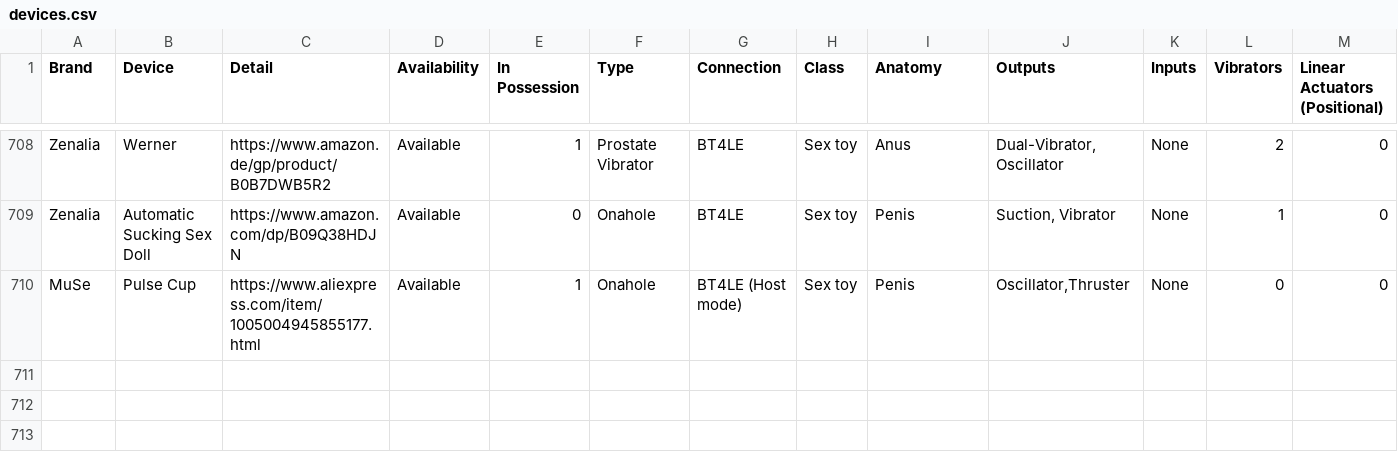
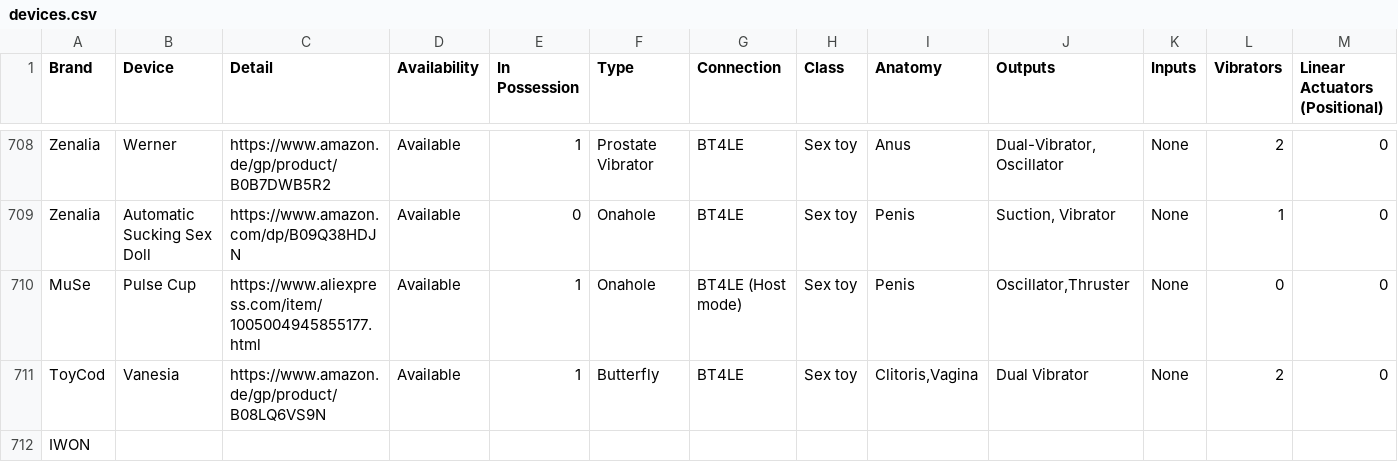
Before and after one commit to blackspherefollower/IoSTIndex, a CSV file: src/data/devices.csv, drawn as a sheet; only a part is shown, gaps mark what is left out; rows hold the shown columns only; the diff names each change by its address in the sheet, - before the commit and + after, or states it on an @@ line.

```diff
--- a/src/data/devices.csv
+++ b/src/data/devices.csv
+row 711: ToyCod | Vanesia | https://www.amazon.de/gp/product/B08LQ6VS9N | Available | 1 | Butterfly | BT4LE | Sex toy | Clitoris,Vagina | Dual Vibrator | None | 2 | 0
+row 712: IWON
```
